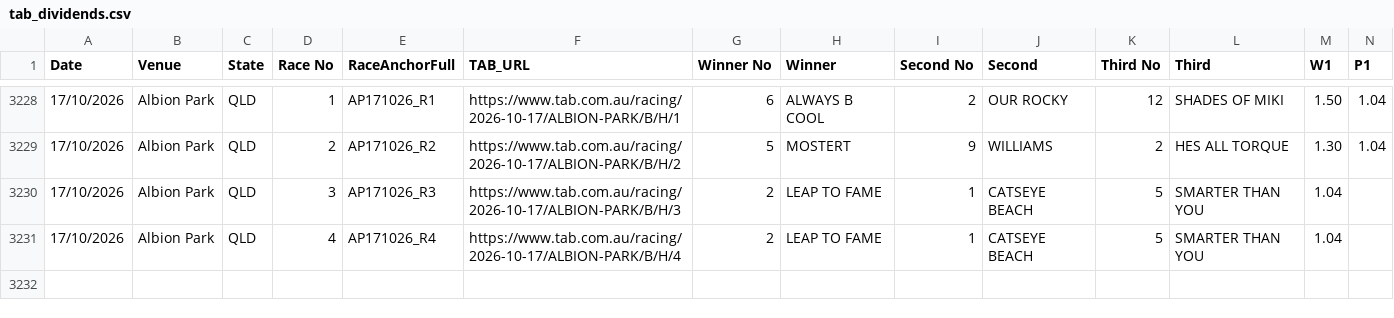
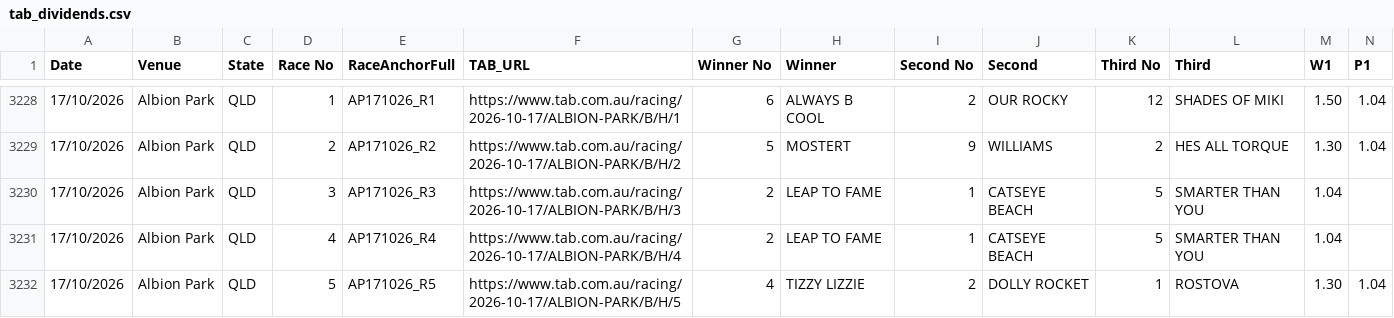
Before and after one commit to harnessapp/Trotify, a CSV file: tab_dividends.csv, drawn as a sheet; only a part is shown, gaps mark what is left out; rows hold the shown columns only; the diff names each change by its address in the sheet, - before the commit and + after, or states it on an @@ line.

Commit message:
Automated Trotify update

```diff
--- a/tab_dividends.csv
+++ b/tab_dividends.csv
+row 3232: 17/10/2026 | Albion Park | QLD | 5 | AP171026_R5 | https://www.tab.com.au/racing/2026-10-17/ALBION-PARK/B/H/5 | 4 | TIZZY LIZZIE | 2 | DOLLY ROCKET | 1 | ROSTOVA | 1.30 | 1.04
```
